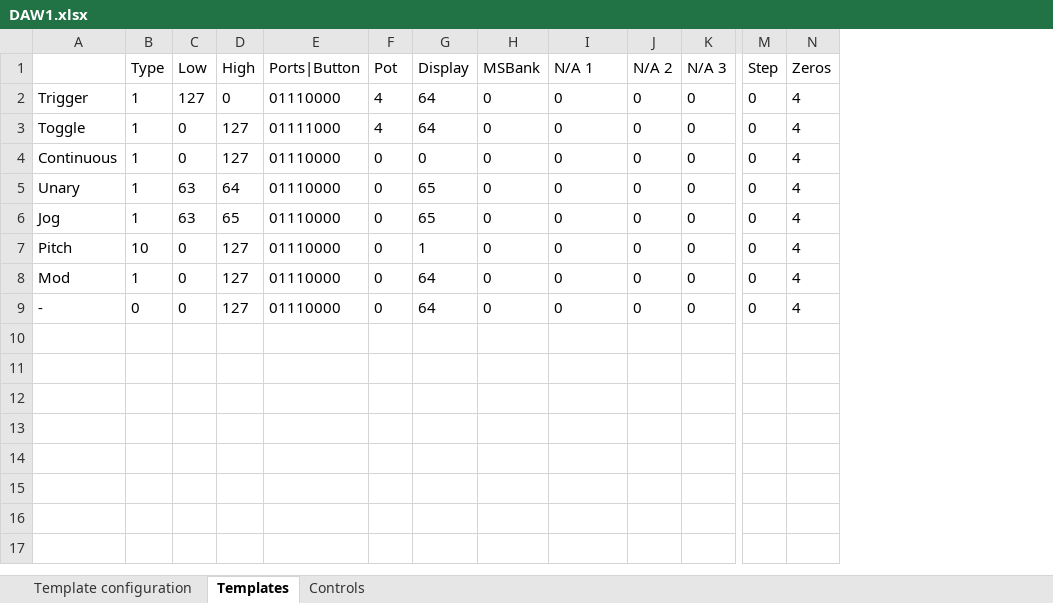
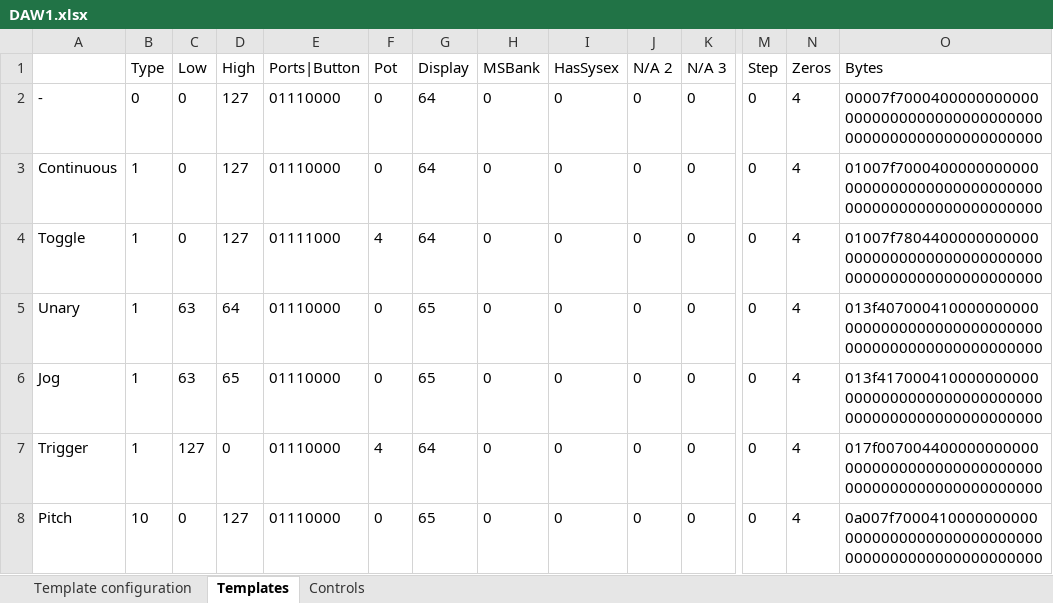
Before and after one commit to michailpanagiotis/x-station-spreadsheet, an Excel workbook: DAW1.xlsx, sheet Templates, drawn as a sheet; only a part is shown, gaps mark what is left out; values as stored, in another font and other column widths than the file's, no borders; conditional formats not drawn; removed rows and columns are numbered as before the commit, all else as after; rows hold the shown columns only; the diff names each change by its address in the sheet, - before the commit and + after, or states it on an @@ line.

```diff
--- a/DAW1.xlsx (sheet Templates)
+++ b/DAW1.xlsx (sheet Templates)
+column O (Bytes), rows 3-6: 01007f700040000000000000000000000000000000000000000000000000000000 | 01007f780440000000000000000000000000000000000000000000000000000000 | 013f40700041000000000000000000000000000000000000000000000000000000 | 013f41700041000000000000000000000000000000000000000000000000000000; row 8: 0a007f700041000000000000000000000000000000000000000000000000000000
-I1: N/A 1
+I1: HasSysex
@@ row 9 moved to row 2: - @@
-A3: Trigger
+A3: Continuous
-C3 (Low): 127
+C3 (Low): 0
-D3 (High): 0
+D3 (High): 127
-F3 (Pot): 4
+F3 (Pot): 0
-row 4: Continuous | 1 | 0 | 127 | 01110000 | 0 | 0 | 0 | 0 | 0 | 0 | 0 | 4
+row 7: Trigger | 1 | 127 | 0 | 01110000 | 4 | 64 | 0 | 0 | 0 | 0 | 0 | 4 | 017f00700440000000000000000000000000000000000000000000000000000000
-G8 (Display): 1
+G8 (Display): 65
-row 8: Mod | 1 | 0 | 127 | 01110000 | 0 | 64 | 0 | 0 | 0 | 0 | 0 | 4
```
Also changed, not shown: sheet Controls, sheet Template configuration, formulas that keep their value, hidden cells, 2 other files.
